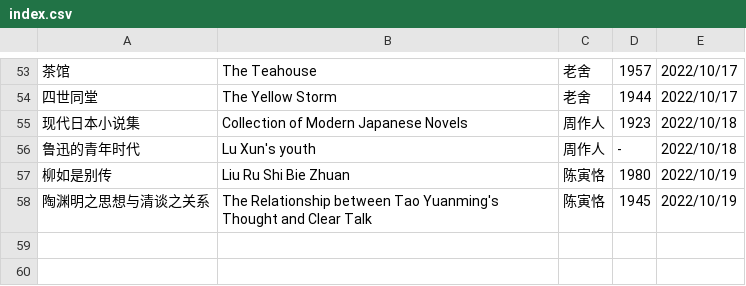
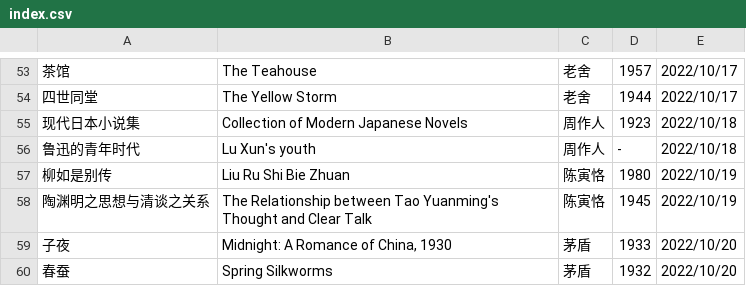
Before and after one commit to shjwudp/shu, a CSV file: index.csv, drawn as a sheet; only a part is shown, gaps mark what is left out.

```diff
--- a/index.csv
+++ b/index.csv
@@ -58 +58,3 @@
 陶渊明之思想与清谈之关系,The Relationship between Tao Yuanming's Thought and Clear Talk,陈寅恪,1945,2022/10/19
+子夜,"Midnight: A Romance of China, 1930",茅盾,1933,2022/10/20
+春蚕,Spring Silkworms,茅盾,1932,2022/10/20
```
Also changed, not shown: 2 other files.
